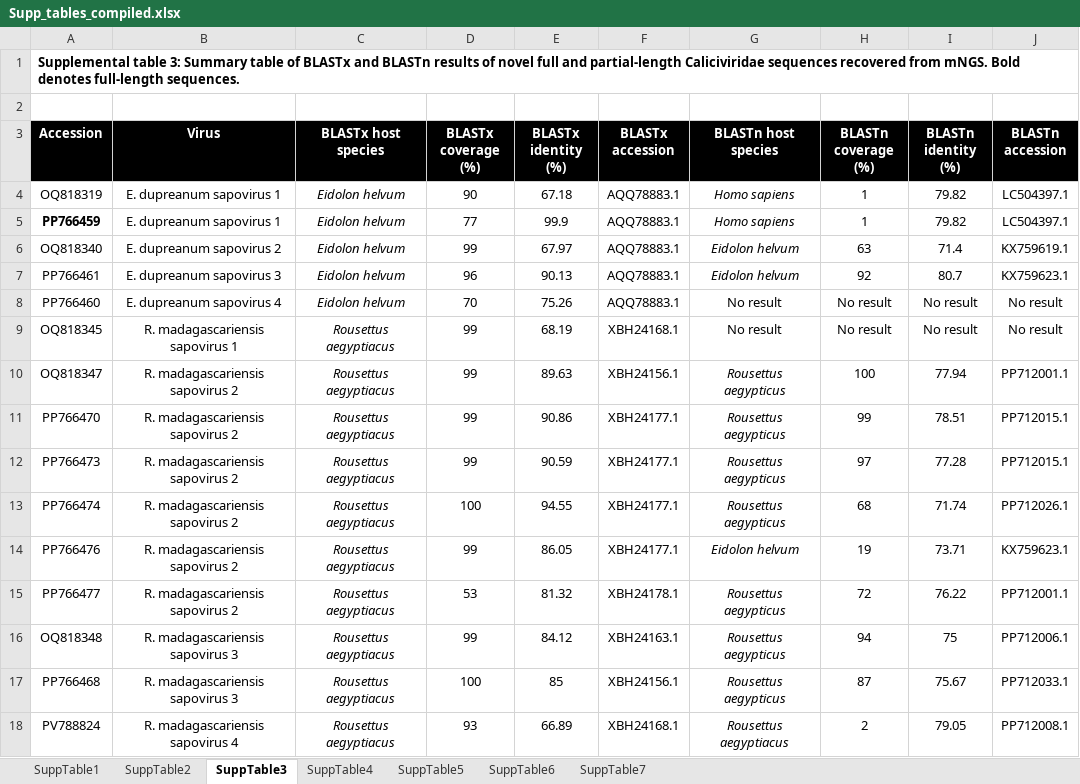
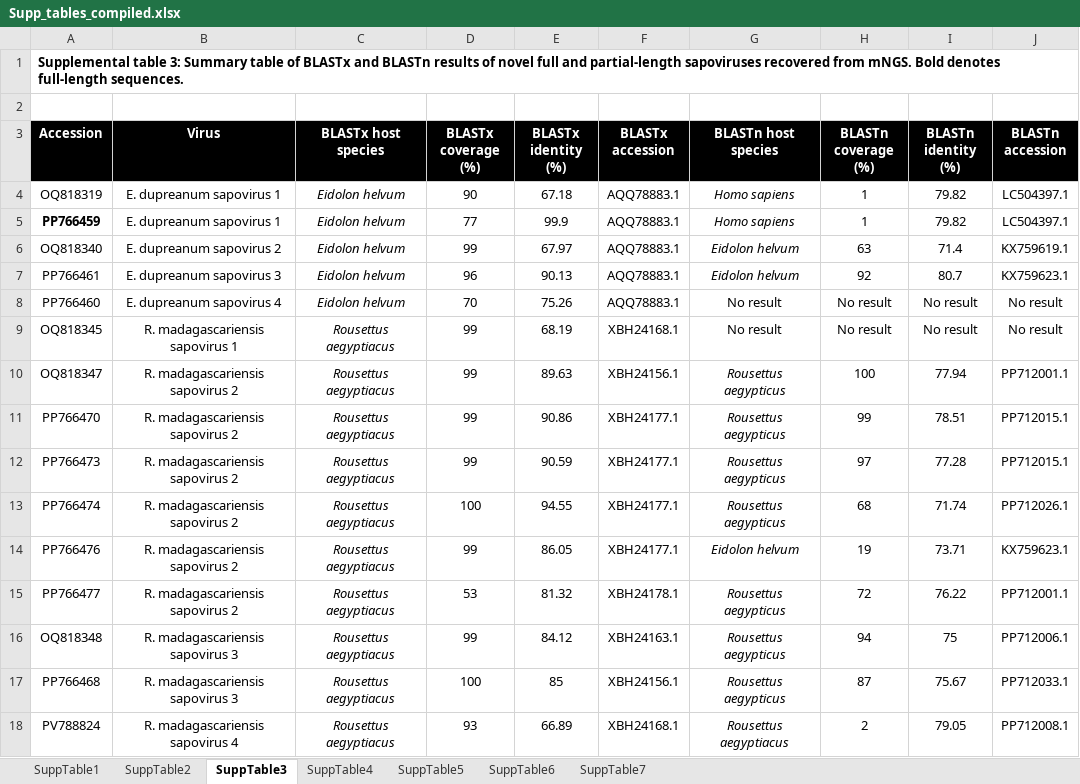
Before and after one commit to brooklabteam/Kettenburg_mada-bat-picornavirus, an Excel workbook: final_tables/Supp_tables_compiled.xlsx, sheet SuppTable3, drawn as a sheet; values as stored, in another font and other column widths than the file's, no borders; the diff names each change by its address in the sheet, - before the commit and + after, or states it on an @@ line.

```diff
--- a/final_tables/Supp_tables_compiled.xlsx (sheet SuppTable3)
+++ b/final_tables/Supp_tables_compiled.xlsx (sheet SuppTable3)
-A1 (Accession): …and partial-length Caliciviridae sequences recovered from…
+A1 (Accession): …and partial-length sapoviruses recovered from…
```
Also changed, not shown: sheet SuppTable5, sheet SuppTable1, sheet SuppTable2, sheet SuppTable4, genome_annotation_and_characterization/conserved_motifs.xlsx, 3 other files.
